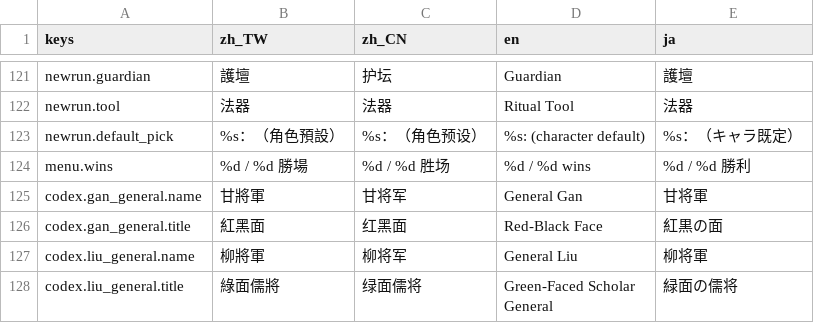
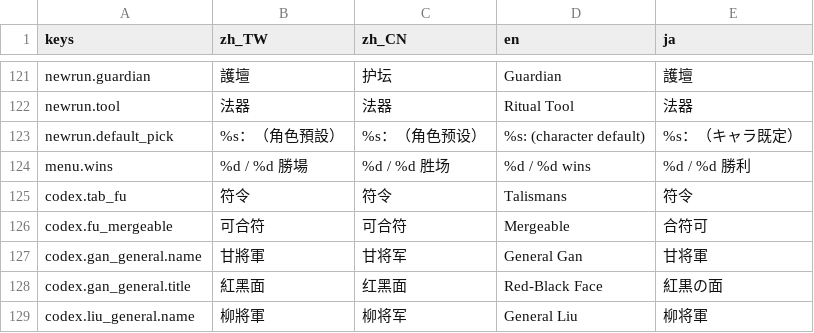
Before and after one commit to kiresakura/Chronicles-of-the-Island-Ward, a CSV file: assets/translations/cotiw_main.csv, drawn as a sheet; only a part is shown, gaps mark what is left out; the shorter side is filled out with more unchanged rows; the diff names each change by its address in the sheet, - before the commit and + after, or states it on an @@ line.

```diff
--- a/assets/translations/cotiw_main.csv
+++ b/assets/translations/cotiw_main.csv
+row 125: codex.tab_fu | 符令 | 符令 | Talismans | 符令
+row 126: codex.fu_mergeable | 可合符 | 可合符 | Mergeable | 合符可
```
Also changed, not shown: 5 other files.
